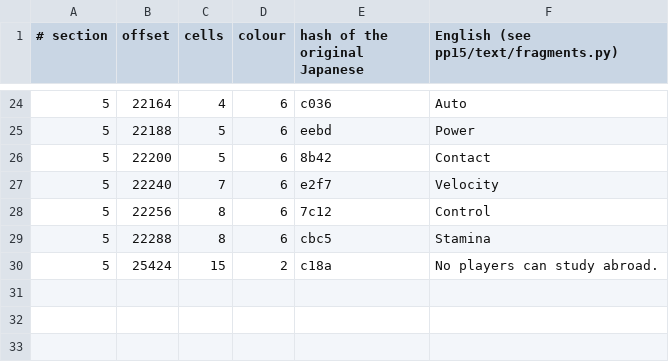
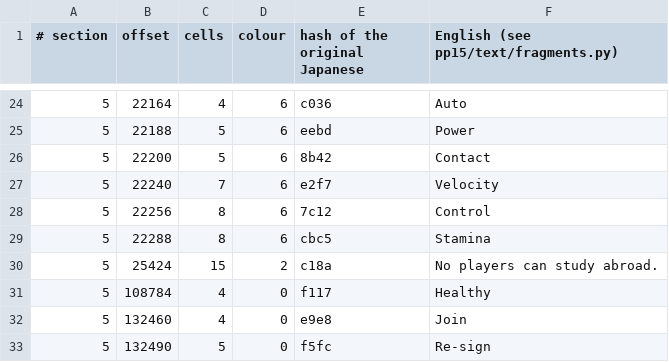
Before and after one commit to ogura-connection/Pawapros15-tools, a TSV file: translation/fragments/pena_sub.rel.tsv, drawn as a sheet; only a part is shown, gaps mark what is left out.

```diff
--- a/translation/fragments/pena_sub.rel.tsv
+++ b/translation/fragments/pena_sub.rel.tsv
@@ -30 +30,4 @@
 5	25424	15	2	c18a	No players can study abroad.
+5	108784	4	0	f117	Healthy
+5	132460	4	0	e9e8	Join
+5	132490	5	0	f5fc	Re-sign
```
Also changed, not shown: 5 other files.
